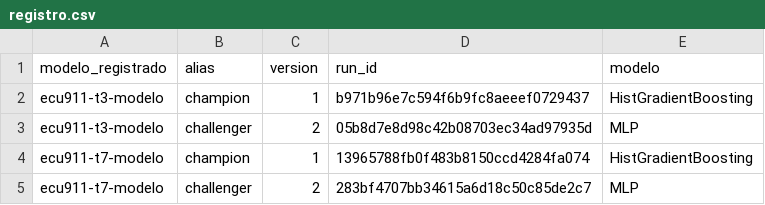
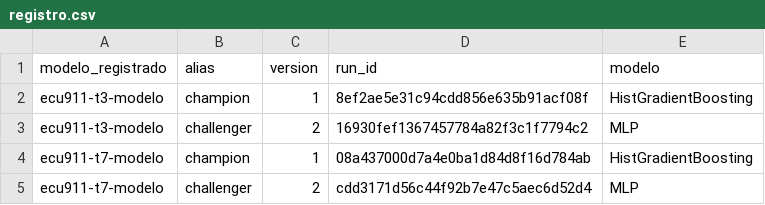
Before and after one commit to FelipeRodriguez04/pset_3, a CSV file: docs/resultados/registro.csv, drawn as a sheet.

```diff
--- a/docs/resultados/registro.csv
+++ b/docs/resultados/registro.csv
@@ -1,5 +1,5 @@
 modelo_registrado,alias,version,run_id,modelo
-ecu911-t3-modelo,champion,1,b971b96e7c594f6b9fc8aeeef0729437,HistGradientBoosting
-ecu911-t3-modelo,challenger,2,05b8d7e8d98c42b08703ec34ad97935d,MLP
-ecu911-t7-modelo,champion,1,13965788fb0f483b8150ccd4284fa074,HistGradientBoosting
-ecu911-t7-modelo,challenger,2,283bf4707bb34615a6d18c50c85de2c7,MLP
+ecu911-t3-modelo,champion,1,8ef2ae5e31c94cdd856e635b91acf08f,HistGradientBoosting
+ecu911-t3-modelo,challenger,2,16930fef1367457784a82f3c1f7794c2,MLP
+ecu911-t7-modelo,champion,1,08a437000d7a4e0ba1d84d8f16d784ab,HistGradientBoosting
+ecu911-t7-modelo,challenger,2,cdd3171d56c44f92b7e47c5aec6d52d4,MLP
```
Also changed, not shown: docs/resultados/seleccion_cv.csv, docs/resultados/seleccion_estratos.csv, 8 other files.
